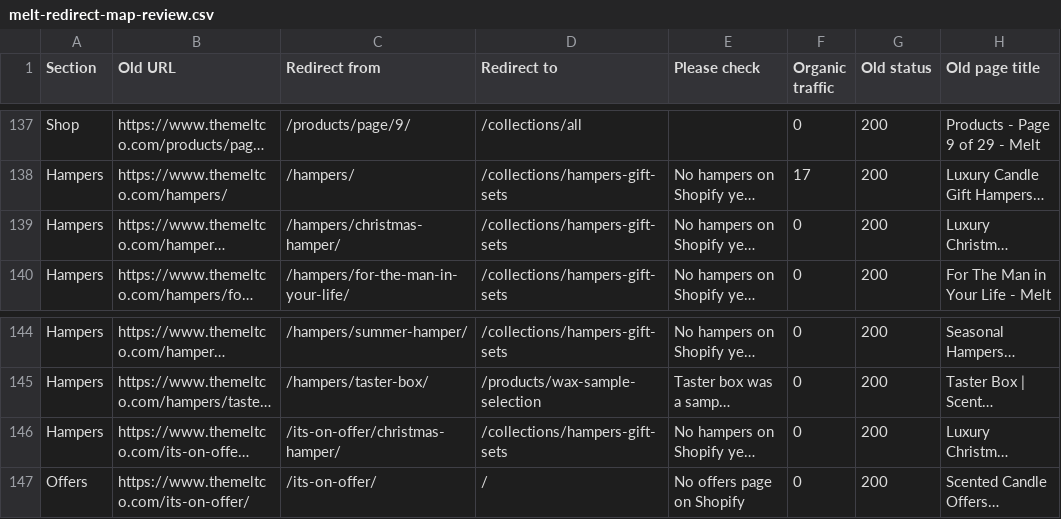
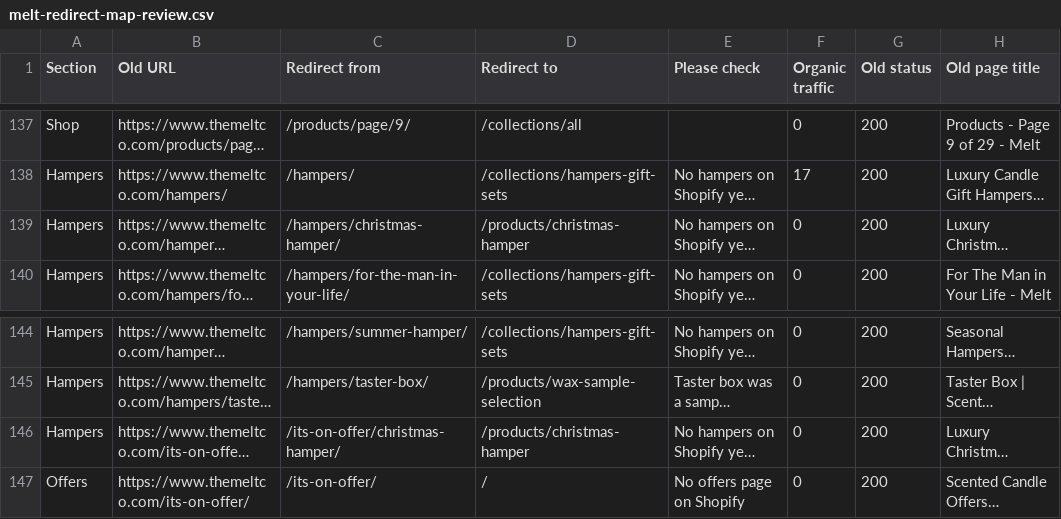
Before and after one commit to holdensdevteam/melt-shopify-theme, a CSV file: migration/redirects/melt-redirect-map-review.csv, drawn as a sheet; only a part is shown, gaps mark what is left out; long unchanged cells end in …; the diff names each change by its address in the sheet, - before the commit and + after, or states it on an @@ line.

Commit message:
Update redirects for Christmas hamper to point to product page

```diff
--- a/migration/redirects/melt-redirect-map-review.csv
+++ b/migration/redirects/melt-redirect-map-review.csv
-D139 (Redirect to): /collections/hampers-gift-sets
+D139 (Redirect to): /products/christmas-hamper
-D146 (Redirect to): /collections/hampers-gift-sets
+D146 (Redirect to): /products/christmas-hamper
```
Also changed, not shown: migration/redirects/melt-redirects-shopify-import.csv.
